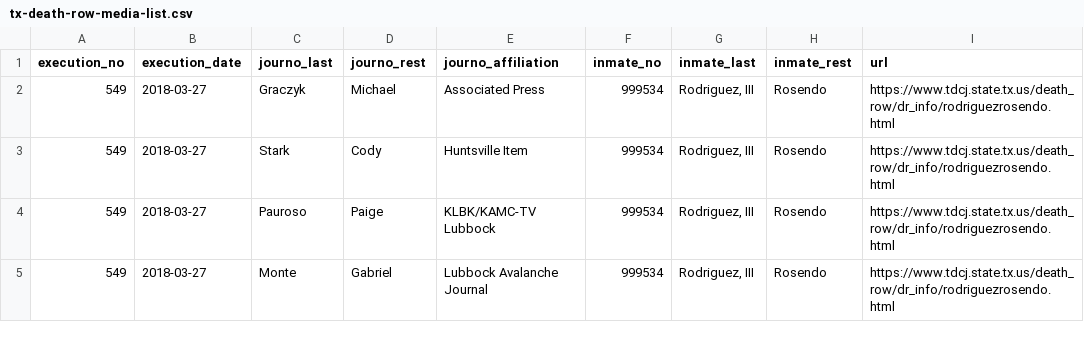
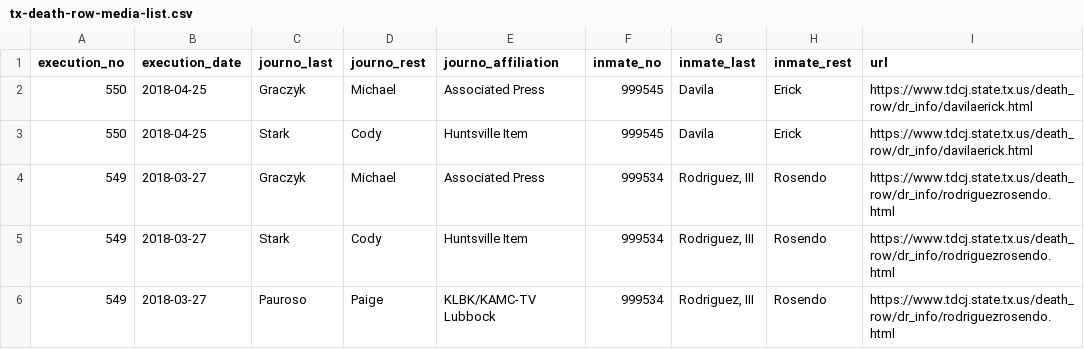
Before and after one commit to cjwinchester/tx-death-row-media-witnesses, a CSV file: tx-death-row-media-list.csv, drawn as a sheet; only a part is shown; the shorter side is filled out with more unchanged rows.

Commit message:
new execution

```diff
--- a/tx-death-row-media-list.csv
+++ b/tx-death-row-media-list.csv
@@ -1,2 +1,4 @@
 execution_no,execution_date,journo_last,journo_rest,journo_affiliation,inmate_no,inmate_last,inmate_rest,url
+550,2018-04-25,Graczyk,Michael,Associated Press,999545,Davila,Erick,https://www.tdcj.state.tx.us/death_row/dr_info/davilaerick.html
+550,2018-04-25,Stark,Cody,Huntsville Item,999545,Davila,Erick,https://www.tdcj.state.tx.us/death_row/dr_info/davilaerick.html
 549,2018-03-27,Graczyk,Michael,Associated Press,999534,"Rodriguez, III",Rosendo,https://www.tdcj.state.tx.us/death_row/dr_info/rodriguezrosendo.html
```
